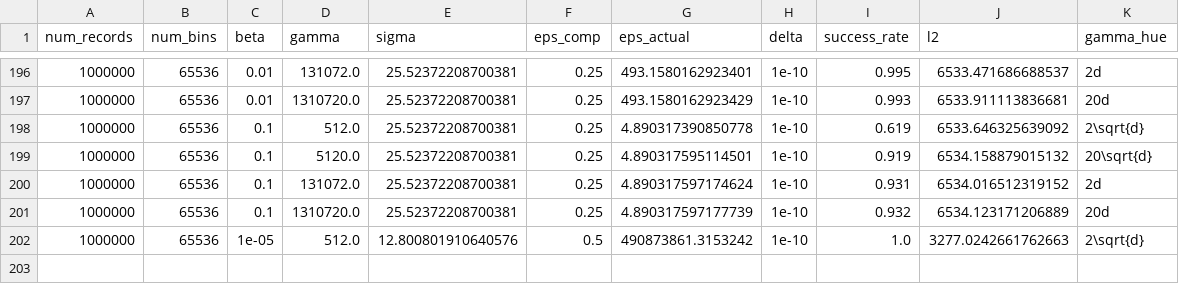
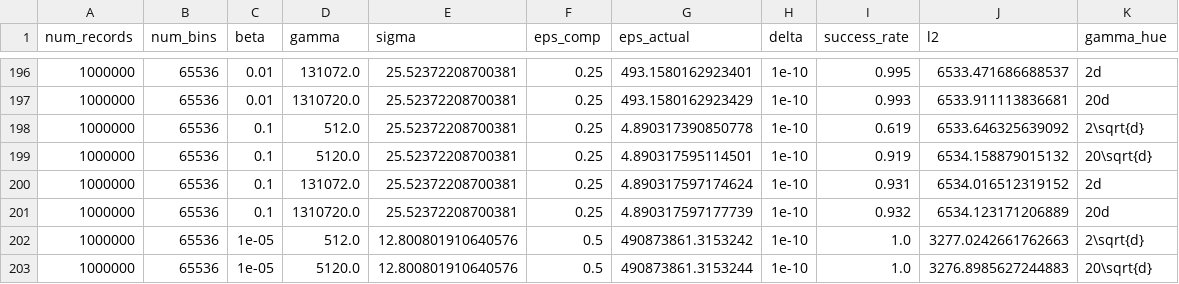
Before and after one commit to jvhs0706/GPM, a CSV file: logs/hist-da.csv, drawn as a sheet; only a part is shown, gaps mark what is left out; the diff names each change by its address in the sheet, - before the commit and + after, or states it on an @@ line.

Commit message:
Add histogram results to logs/hist-da.csv, with num_bins=65536, eps=0.5, beta=1e-5, gamma=5120.

```diff
--- a/logs/hist-da.csv
+++ b/logs/hist-da.csv
+row 203: 1000000 | 65536 | 1e-05 | 5120.0 | 12.800801910640576 | 0.5 | 490873861.3153244 | 1e-10 | 1.0 | 3276.8985627244883 | 20\sqrt{d}
```
